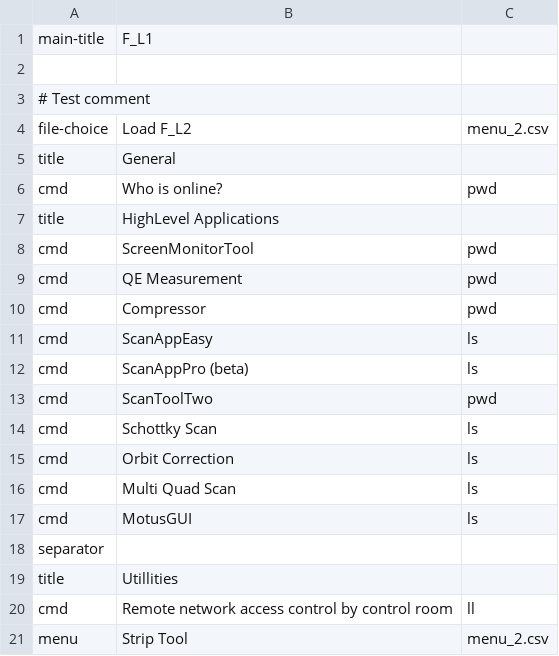
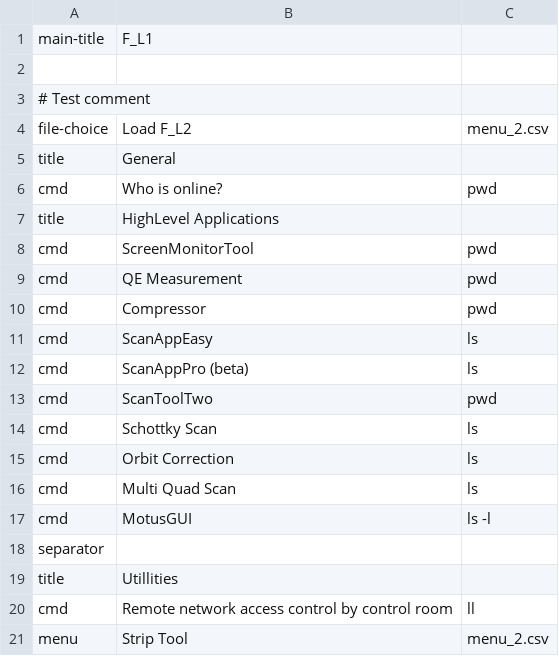
Before and after one commit to paulscherrerinstitute/pylauncher, a CSV file: menus/menu_1.csv, drawn as a sheet.

Commit message:
COSYLAB-255 Menu file format changed to comma separated value. Parser with error reporting implemented

```diff
--- a/menus/menu_1.csv
+++ b/menus/menu_1.csv
@@ -16,3 +16,3 @@ cmd,"Orbit Correction","ls"
 cmd,"Multi Quad Scan","ls"
-cmd,"MotusGUI","ls"
+cmd,"MotusGUI","ls -l"
 separator
```
Also changed, not shown: 4 other files.
